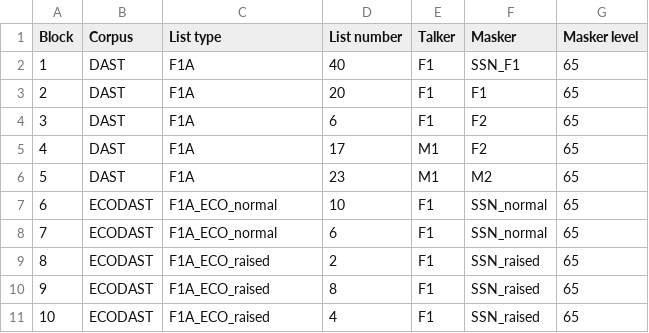
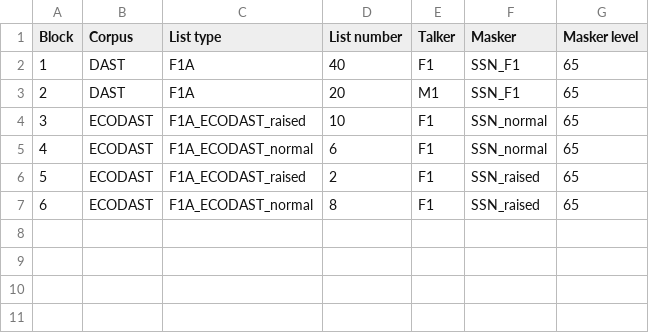
Before and after one commit to abbiekressner/dast-app, a CSV file: files/DAST_randomization_example3.csv, drawn as a sheet; removed rows and columns are numbered as before the commit, all else as after; the diff names each change by its address in the sheet, - before the commit and + after, or states it on an @@ line.

Commit message:
Update DAST_randomization_example3.csv to fit with official ECODAST filenaming convention

```diff
--- a/files/DAST_randomization_example3.csv
+++ b/files/DAST_randomization_example3.csv
-E3 (Talker): F1
+E3 (Talker): M1
-F3 (Masker): F1
+F3 (Masker): SSN_F1
-row 4: 3 | DAST | F1A | 6 | F1 | F2 | 65
-row 5: 4 | DAST | F1A | 17 | M1 | F2 | 65
-row 6: 5 | DAST | F1A | 23 | M1 | M2 | 65
@@ column A (Block) renumbered between rows 4 and 7 @@
-C4 (List type): F1A_ECO_normal
+C4 (List type): F1A_ECODAST_raised
-C5 (List type): F1A_ECO_normal
+C5 (List type): F1A_ECODAST_normal
-C6 (List type): F1A_ECO_raised
+C6 (List type): F1A_ECODAST_raised
-C7 (List type): F1A_ECO_raised
+C7 (List type): F1A_ECODAST_normal
-row 11: 10 | ECODAST | F1A_ECO_raised | 4 | F1 | SSN_raised | 65
```
